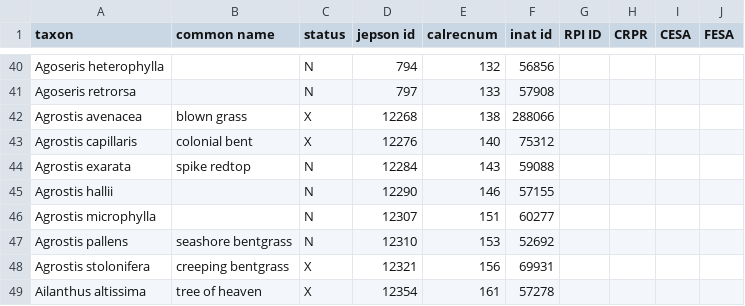
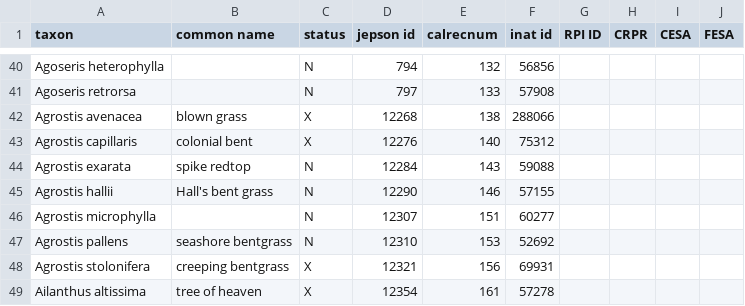
Before and after one commit to ca-plants/ebplants, a CSV file: data/taxa.csv, drawn as a sheet; only a part is shown, gaps mark what is left out.

Commit message:
Added common name.

```diff
--- a/data/taxa.csv
+++ b/data/taxa.csv
@@ -44,3 +44,3 @@ Agrostis capillaris,colonial bent,X,12276,140,75312
 Agrostis exarata,spike redtop,N,12284,143,59088
-Agrostis hallii,,N,12290,146,57155
+Agrostis hallii,Hall's bent grass,N,12290,146,57155
 Agrostis microphylla,,N,12307,151,60277
```
